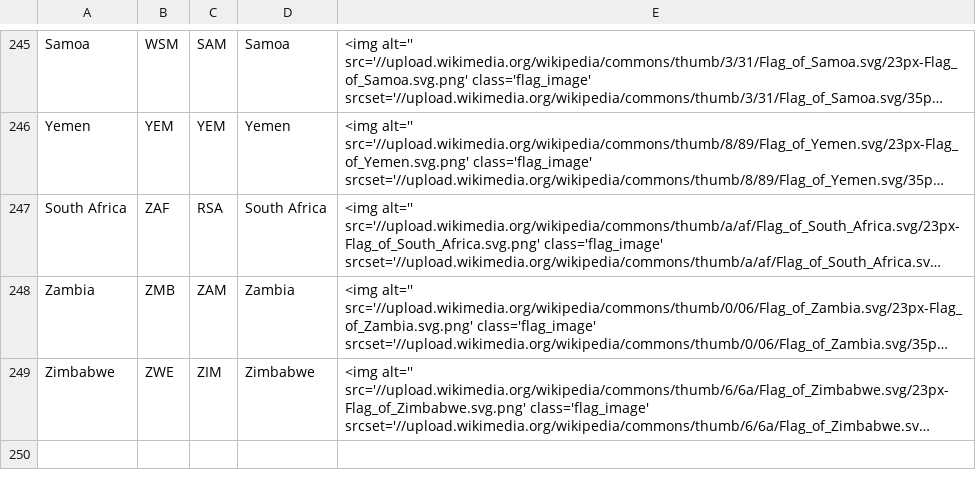
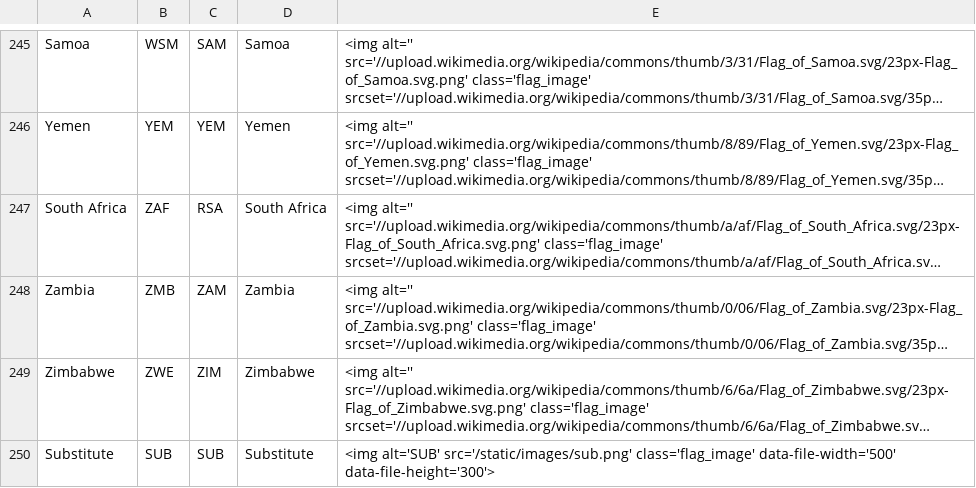
Before and after one commit to BlaiseRideout/tomas, a CSV file: countries.csv, drawn as a sheet; only a part is shown, gaps mark what is left out; long unchanged cells end in …; the diff names each change by its address in the sheet, - before the commit and + after, or states it on an @@ line.

Commit message:
Added SUB country and flag image

```diff
--- a/countries.csv
+++ b/countries.csv
+row 250: Substitute | SUB | SUB | Substitute | <img alt='SUB' src='/static/images/sub.png' class='flag_image' data-file-width='500' data-file-height='300'>
```
Also changed, not shown: 2 other files.
